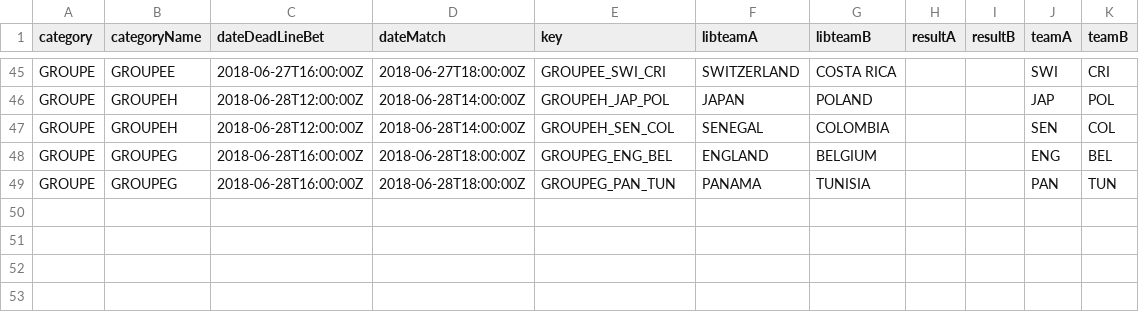
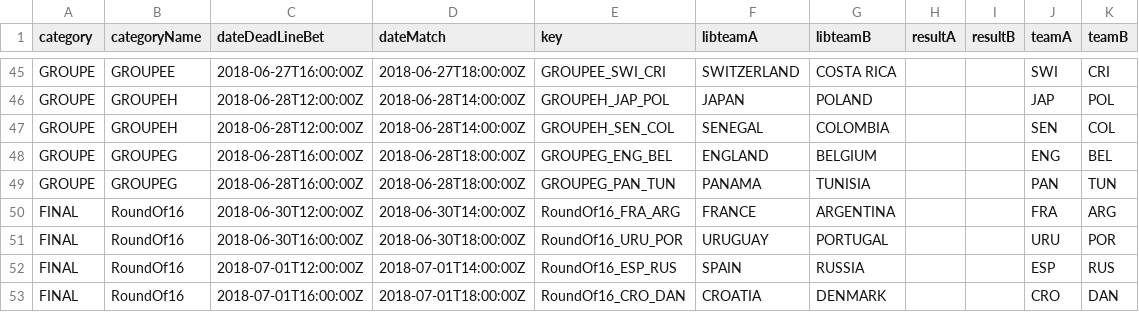
Before and after one commit to berny88/phipha2018, a CSV file: utils/matchs-phipha2108.csv, drawn as a sheet; only a part is shown, gaps mark what is left out; the diff names each change by its address in the sheet, - before the commit and + after, or states it on an @@ line.

Commit message:
final round

```diff
--- a/utils/matchs-phipha2108.csv
+++ b/utils/matchs-phipha2108.csv
+row 50: FINAL | RoundOf16 | 2018-06-30T12:00:00Z | 2018-06-30T14:00:00Z | RoundOf16_FRA_ARG | FRANCE | ARGENTINA |  |  | FRA | ARG
+row 51: FINAL | RoundOf16 | 2018-06-30T16:00:00Z | 2018-06-30T18:00:00Z | RoundOf16_URU_POR | URUGUAY | PORTUGAL |  |  | URU | POR
+row 52: FINAL | RoundOf16 | 2018-07-01T12:00:00Z | 2018-07-01T14:00:00Z | RoundOf16_ESP_RUS | SPAIN | RUSSIA |  |  | ESP | RUS
+row 53: FINAL | RoundOf16 | 2018-07-01T16:00:00Z | 2018-07-01T18:00:00Z | RoundOf16_CRO_DAN | CROATIA | DENMARK |  |  | CRO | DAN
```
